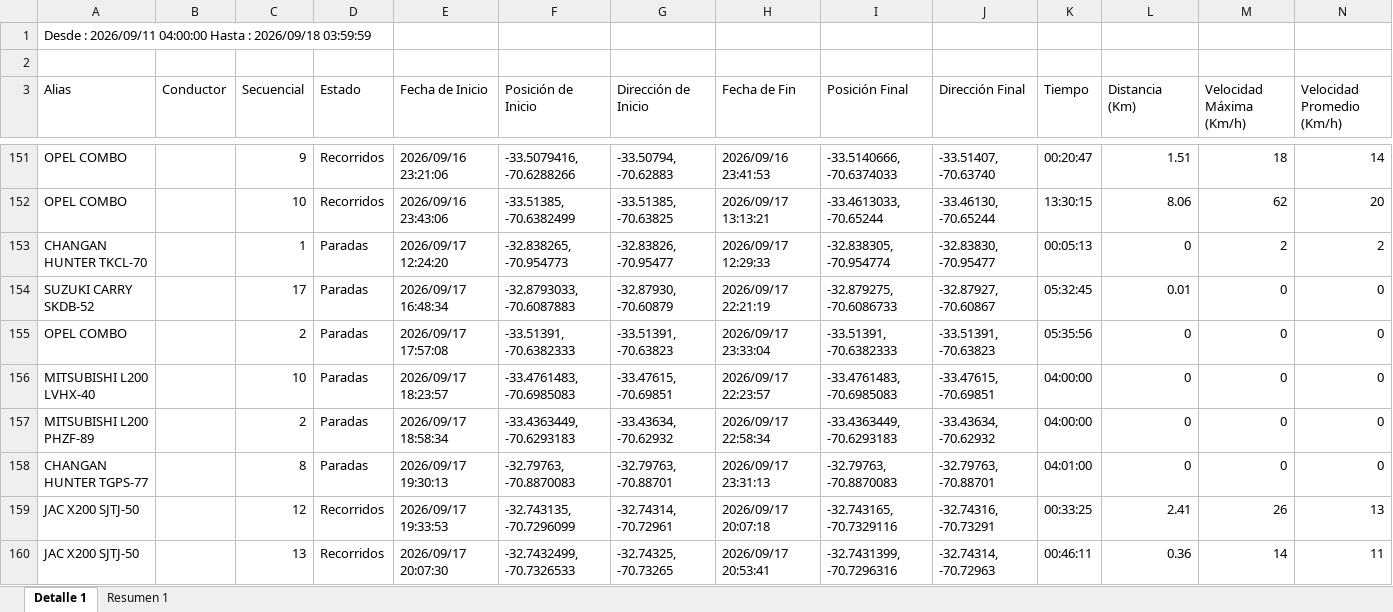
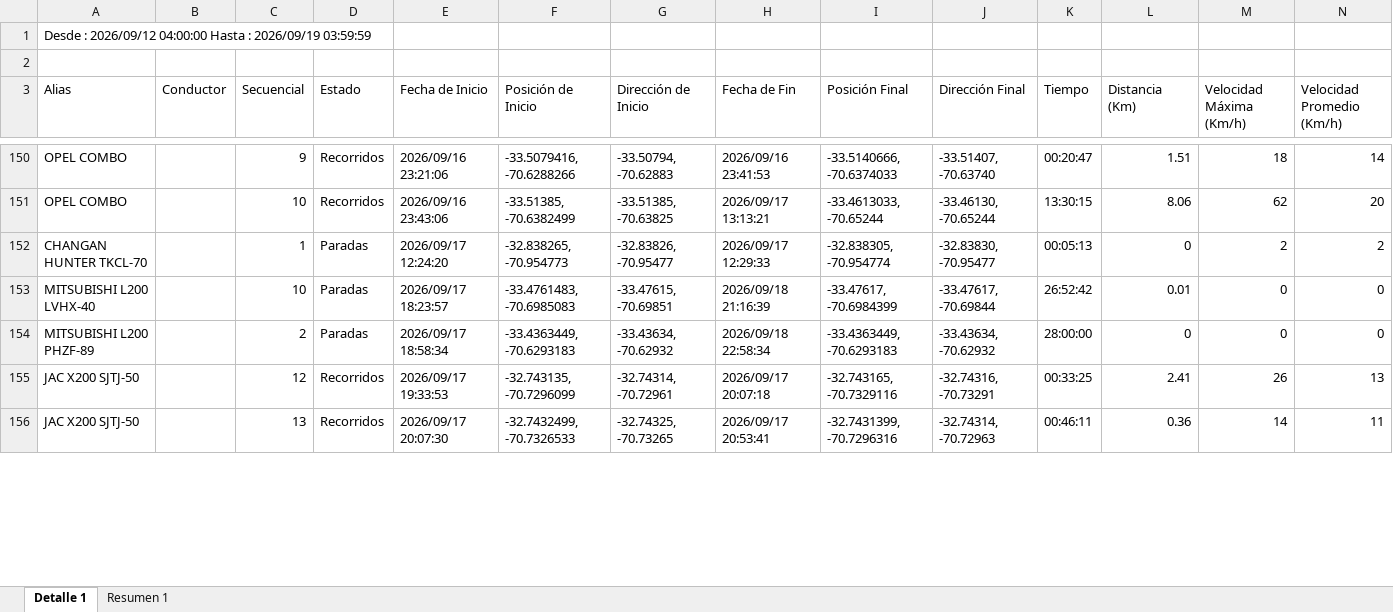
Before and after one commit to WurfelSPA/tracklink-visibility, an Excel workbook: REPORTE DE RECORRIDO.xlsx, sheet Detalle 1, drawn as a sheet; only a part is shown, gaps mark what is left out; values as stored, in another font and other column widths than the file's, no borders; removed rows and columns are numbered as before the commit, all else as after; the diff covers the shown part only; the diff names each change by its address in the sheet, - before the commit and + after, or states it on an @@ line.

```diff
--- a/REPORTE DE RECORRIDO.xlsx (sheet Detalle 1)
+++ b/REPORTE DE RECORRIDO.xlsx (sheet Detalle 1)
-A1 (Alias): Desde : 2026/09/11 04:00:00 Hasta : 2026/09/18 03:59:59
+A1 (Alias): Desde : 2026/09/12 04:00:00 Hasta : 2026/09/19 03:59:59
-row 154: SUZUKI CARRY SKDB-52 |  | 17 | Paradas | 2026/09/17 16:48:34 | -32.8793033, -70.6087883 | -32.87930, -70.60879 | 2026/09/17 22:21:19 | -32.879275, -70.6086733 | -32.87927, -70.60867 | 05:32:45 | 0.01 | 0 | 0
-row 155: OPEL COMBO |  | 2 | Paradas | 2026/09/17 17:57:08 | -33.51391, -70.6382333 | -33.51391, -70.63823 | 2026/09/17 23:33:04 | -33.51391, -70.6382333 | -33.51391, -70.63823 | 05:35:56 | 0 | 0 | 0
-H153 (Fecha de Fin): 2026/09/17 22:23:57
+H153 (Fecha de Fin): 2026/09/18 21:16:39
-I153 (Posición Final): -33.4761483, -70.6985083
+I153 (Posición Final): -33.47617, -70.6984399
-J153 (Dirección Final): -33.47615, -70.69851
+J153 (Dirección Final): -33.47617, -70.69844
-K153 (Tiempo): 04:00:00
+K153 (Tiempo): 26:52:42
-L153 (Distancia (Km)): 0
+L153 (Distancia (Km)): 0.01
-H154 (Fecha de Fin): 2026/09/17 22:58:34
+H154 (Fecha de Fin): 2026/09/18 22:58:34
-K154 (Tiempo): 04:00:00
+K154 (Tiempo): 28:00:00
-row 158: CHANGAN HUNTER TGPS-77 |  | 8 | Paradas | 2026/09/17 19:30:13 | -32.79763, -70.8870083 | -32.79763, -70.88701 | 2026/09/17 23:31:13 | -32.79763, -70.8870083 | -32.79763, -70.88701 | 04:01:00 | 0 | 0 | 0
```
Also changed, not shown: 49 added rows, 44 removed rows and 288 edited cells elsewhere in this sheet, sheet Resumen 1.
